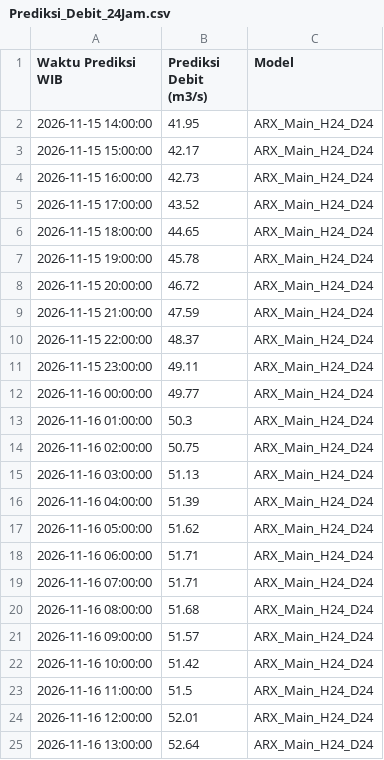
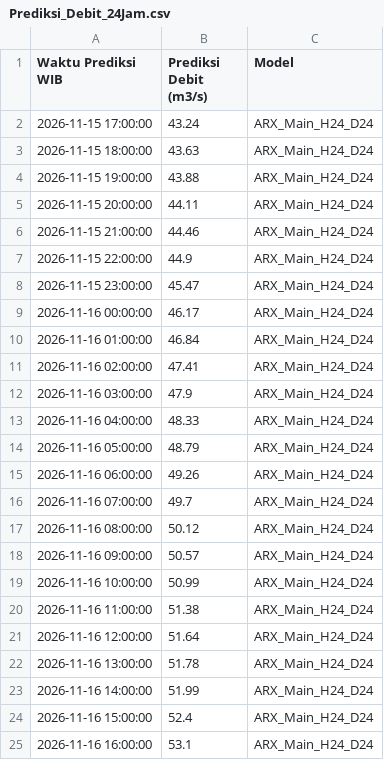
Before and after one commit to ajuneuh/prediksi-dayeuhkolot, a CSV file: v1.1/Prediksi_Debit_24Jam.csv, drawn as a sheet.

```diff
--- a/v1.1/Prediksi_Debit_24Jam.csv
+++ b/v1.1/Prediksi_Debit_24Jam.csv
@@ -1,25 +1,25 @@
 Waktu Prediksi WIB,Prediksi Debit (m3/s),Model
-2026-11-15 14:00:00,41.95,ARX_Main_H24_D24
-2026-11-15 15:00:00,42.17,ARX_Main_H24_D24
-2026-11-15 16:00:00,42.73,ARX_Main_H24_D24
-2026-11-15 17:00:00,43.52,ARX_Main_H24_D24
-2026-11-15 18:00:00,44.65,ARX_Main_H24_D24
-2026-11-15 19:00:00,45.78,ARX_Main_H24_D24
-2026-11-15 20:00:00,46.72,ARX_Main_H24_D24
-2026-11-15 21:00:00,47.59,ARX_Main_H24_D24
-2026-11-15 22:00:00,48.37,ARX_Main_H24_D24
-2026-11-15 23:00:00,49.11,ARX_Main_H24_D24
-2026-11-16 00:00:00,49.77,ARX_Main_H24_D24
-2026-11-16 01:00:00,50.3,ARX_Main_H24_D24
-2026-11-16 02:00:00,50.75,ARX_Main_H24_D24
-2026-11-16 03:00:00,51.13,ARX_Main_H24_D24
-2026-11-16 04:00:00,51.39,ARX_Main_H24_D24
-2026-11-16 05:00:00,51.62,ARX_Main_H24_D24
-2026-11-16 06:00:00,51.71,ARX_Main_H24_D24
-2026-11-16 07:00:00,51.71,ARX_Main_H24_D24
-2026-11-16 08:00:00,51.68,ARX_Main_H24_D24
-2026-11-16 09:00:00,51.57,ARX_Main_H24_D24
-2026-11-16 10:00:00,51.42,ARX_Main_H24_D24
-2026-11-16 11:00:00,51.5,ARX_Main_H24_D24
-2026-11-16 12:00:00,52.01,ARX_Main_H24_D24
-2026-11-16 13:00:00,52.64,ARX_Main_H24_D24
+2026-11-15 17:00:00,43.24,ARX_Main_H24_D24
+2026-11-15 18:00:00,43.63,ARX_Main_H24_D24
+2026-11-15 19:00:00,43.88,ARX_Main_H24_D24
+2026-11-15 20:00:00,44.11,ARX_Main_H24_D24
+2026-11-15 21:00:00,44.46,ARX_Main_H24_D24
+2026-11-15 22:00:00,44.9,ARX_Main_H24_D24
+2026-11-15 23:00:00,45.47,ARX_Main_H24_D24
+2026-11-16 00:00:00,46.17,ARX_Main_H24_D24
+2026-11-16 01:00:00,46.84,ARX_Main_H24_D24
+2026-11-16 02:00:00,47.41,ARX_Main_H24_D24
+2026-11-16 03:00:00,47.9,ARX_Main_H24_D24
+2026-11-16 04:00:00,48.33,ARX_Main_H24_D24
+2026-11-16 05:00:00,48.79,ARX_Main_H24_D24
+2026-11-16 06:00:00,49.26,ARX_Main_H24_D24
+2026-11-16 07:00:00,49.7,ARX_Main_H24_D24
+2026-11-16 08:00:00,50.12,ARX_Main_H24_D24
+2026-11-16 09:00:00,50.57,ARX_Main_H24_D24
+2026-11-16 10:00:00,50.99,ARX_Main_H24_D24
+2026-11-16 11:00:00,51.38,ARX_Main_H24_D24
+2026-11-16 12:00:00,51.64,ARX_Main_H24_D24
+2026-11-16 13:00:00,51.78,ARX_Main_H24_D24
+2026-11-16 14:00:00,51.99,ARX_Main_H24_D24
+2026-11-16 15:00:00,52.4,ARX_Main_H24_D24
+2026-11-16 16:00:00,53.1,ARX_Main_H24_D24
```
Also changed, not shown: v1.1/Data_Debit_7Hari.csv, v1.1/Data_Hujan_7Hari.csv, 3 other files.
